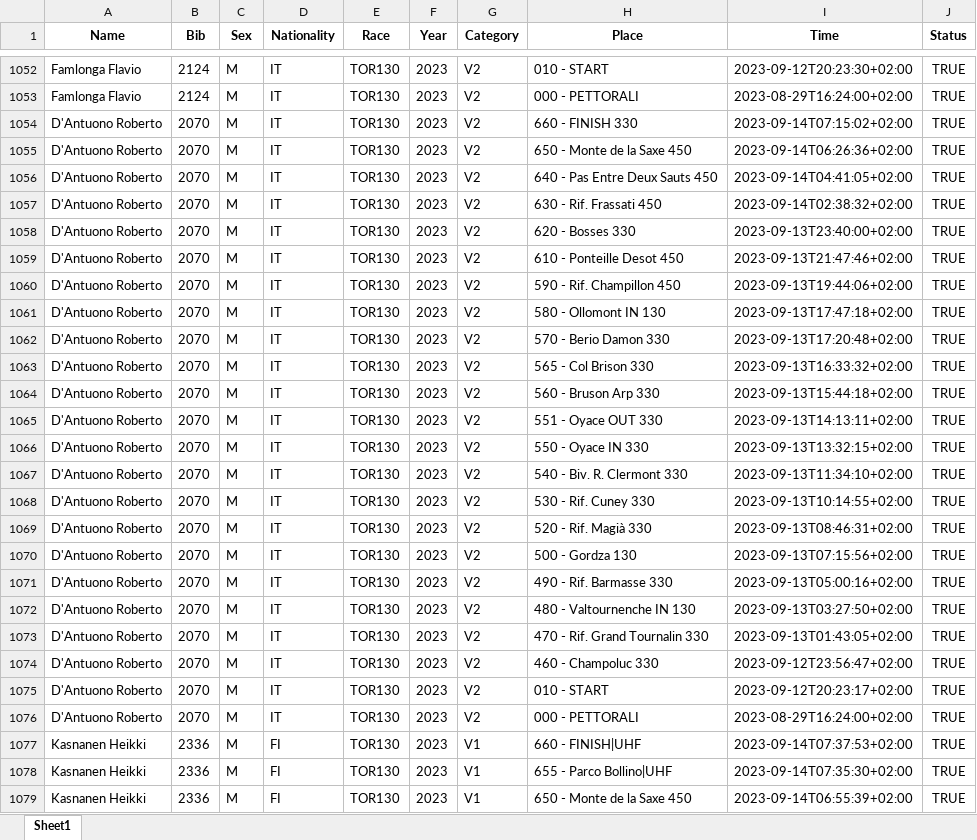
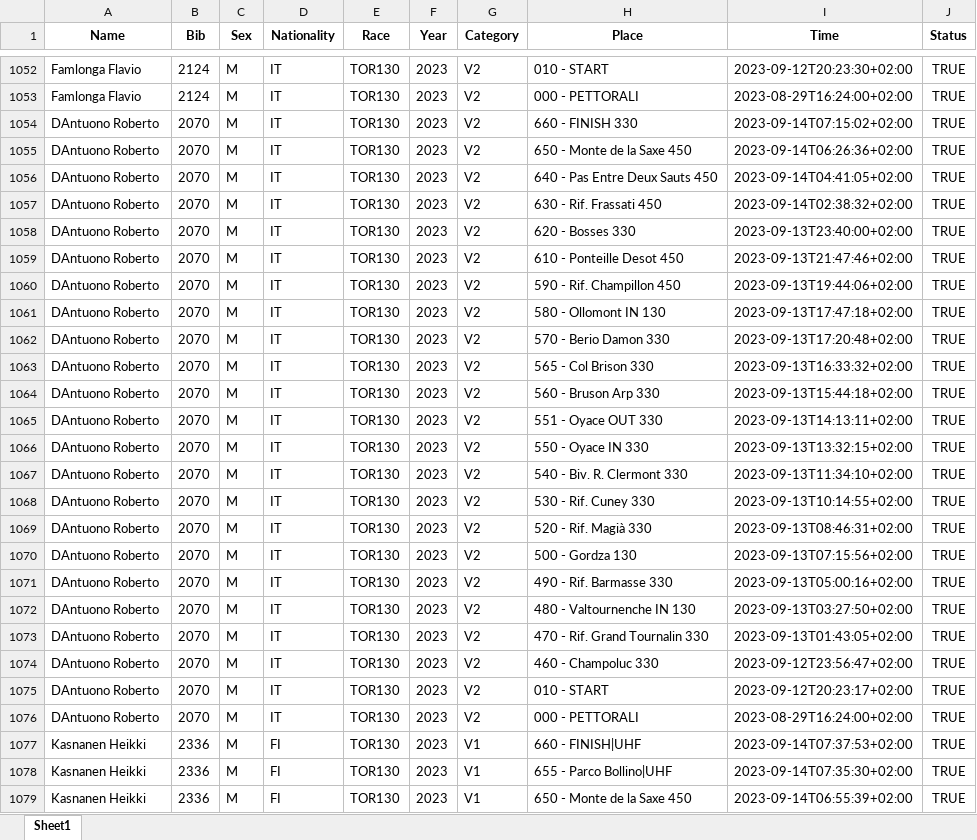
Before and after one commit to kjonina/TORX, an Excel workbook: TOR130 Data/100x100trail/aid_station_TOR130_2023.xlsx, sheet Sheet1, drawn as a sheet; only a part is shown, gaps mark what is left out; values as stored, in another font and other column widths than the file's, no borders; the diff covers the shown part only; the diff names each change by its address in the sheet, - before the commit and + after, or states it on an @@ line.

```diff
--- a/TOR130 Data/100x100trail/aid_station_TOR130_2023.xlsx (sheet Sheet1)
+++ b/TOR130 Data/100x100trail/aid_station_TOR130_2023.xlsx (sheet Sheet1)
-A1054:A1076 (Name): D'Antuono Roberto
+A1054:A1076 (Name): DAntuono Roberto
```
Also changed, not shown: 2 edited cells elsewhere in this sheet, Database Data/TORX_df_100x100_trail.xlsx, Database Data/TORX_duv_dates_df.xlsx, 24 other files.
